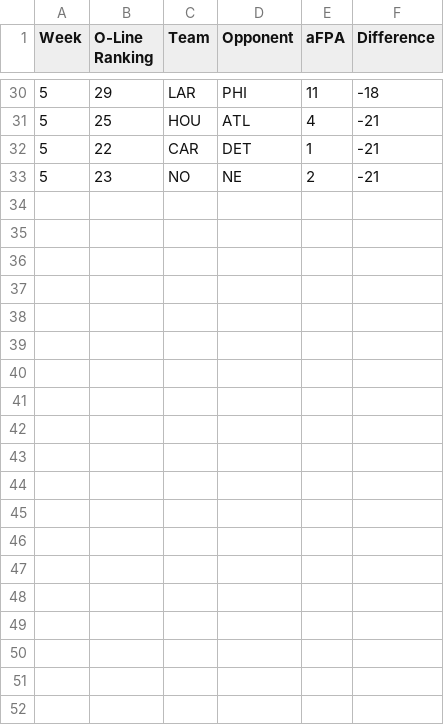
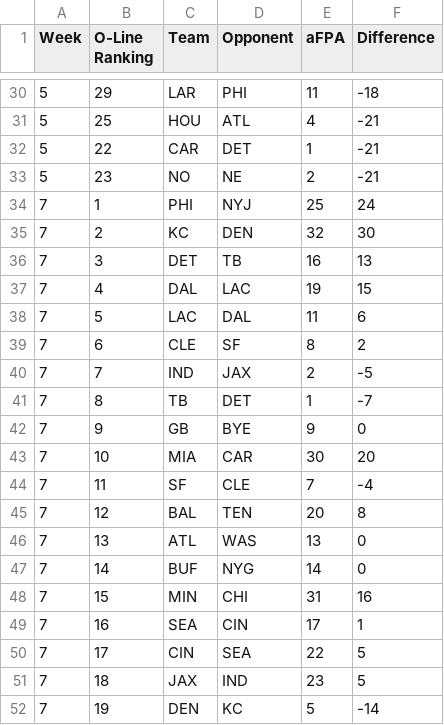
Before and after one commit to kbw612/Fantasy, a CSV file: NFL/2023/offensive-line-4For4.csv, drawn as a sheet; only a part is shown, gaps mark what is left out; the diff covers the shown part only.

```diff
--- a/NFL/2023/offensive-line-4For4.csv
+++ b/NFL/2023/offensive-line-4For4.csv
@@ -33 +33,20 @@ Week,O-Line Ranking,Team,Opponent,aFPA,Difference
 5,23,NO,NE,2,-21
+7,1,PHI,NYJ,25,24
+7,2,KC,DEN,32,30
+7,3,DET,TB,16,13
+7,4,DAL,LAC,19,15
+7,5,LAC,DAL,11,6
+7,6,CLE,SF,8,2
+7,7,IND,JAX,2,-5
+7,8,TB,DET,1,-7
+7,9,GB,BYE,9,0
+7,10,MIA,CAR,30,20
+7,11,SF,CLE,7,-4
+7,12,BAL,TEN,20,8
+7,13,ATL,WAS,13,0
+7,14,BUF,NYG,14,0
+7,15,MIN,CHI,31,16
+7,16,SEA,CIN,17,1
+7,17,CIN,SEA,22,5
+7,18,JAX,IND,23,5
+7,19,DEN,KC,5,-14
```
Also changed, not shown: 13 added rows elsewhere in this file, NFL/2023/offensive-line-FootballGuys.csv, NFL/2023/offensive-line-PlayerProfiler.csv.
